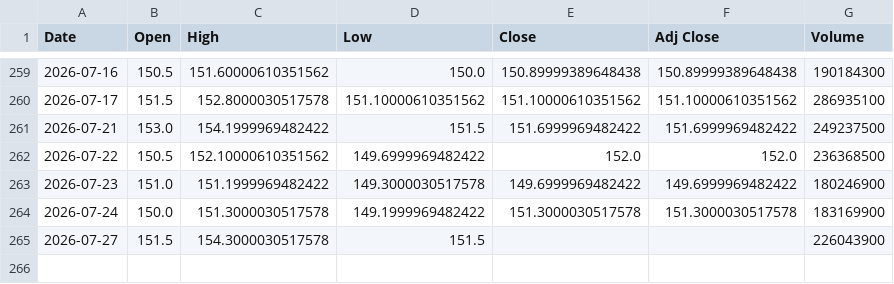
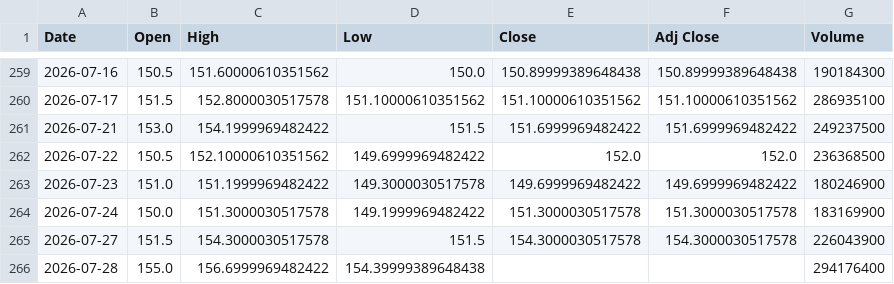
Before and after one commit to SeedFlora/idx-daily-data, a CSV file: data/9432.T.csv, drawn as a sheet; only a part is shown, gaps mark what is left out.

Commit message:
data(Japan): 2026-07-28

```diff
--- a/data/9432.T.csv
+++ b/data/9432.T.csv
@@ -264,2 +264,3 @@ Date,Open,High,Low,Close,Adj Close,Volume
 2026-07-24,150.0,151.3000030517578,149.1999969482422,151.3000030517578,151.3000030517578,183169900
-2026-07-27,151.5,154.3000030517578,151.5,,,226043900
+2026-07-27,151.5,154.3000030517578,151.5,154.3000030517578,154.3000030517578,226043900
+2026-07-28,155.0,156.6999969482422,154.39999389648438,,,294176400
```
Also changed, not shown: data/6758.T.csv, data/7203.T.csv, 4 other files.
